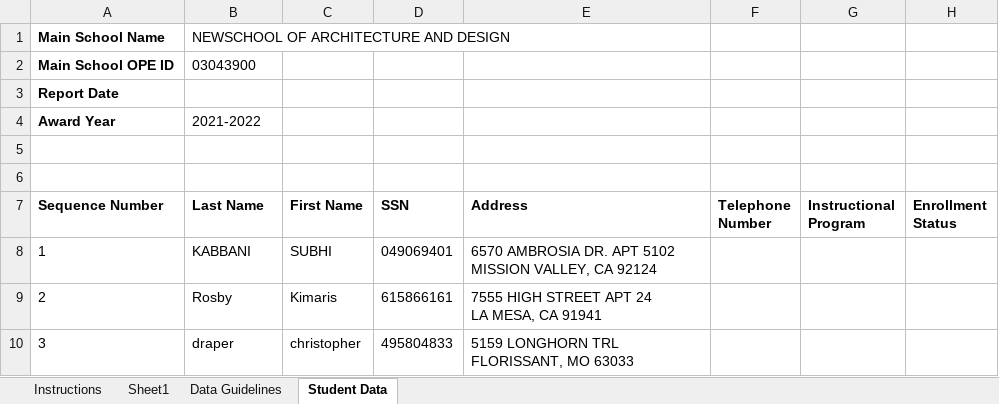
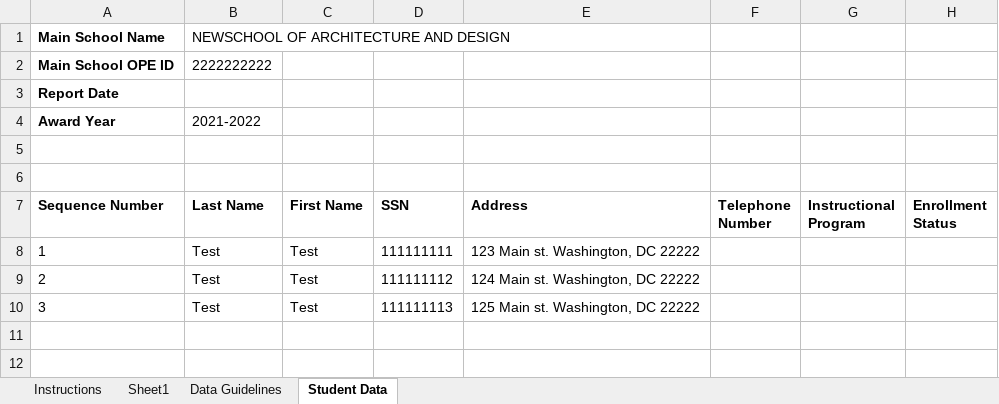
Before and after one commit to glitch64/python-projects, an Excel workbook: HCM2/input/9036_03043900_2022_Student Datasheet.xlsx, sheet Student Data, drawn as a sheet; only a part is shown; values as stored, in another font and other column widths than the file's, no borders; ↵ is a line break in a cell; the diff names each change by its address in the sheet, - before the commit and + after, or states it on an @@ line.

```diff
--- a/HCM2/input/9036_03043900_2022_Student Datasheet.xlsx (sheet Student Data)
+++ b/HCM2/input/9036_03043900_2022_Student Datasheet.xlsx (sheet Student Data)
-B2 (Last Name): 03043900
+B2 (Last Name): 2222222222
-B8 (Last Name): KABBANI
+B8 (Last Name): Test
-C8 (First Name): SUBHI
+C8 (First Name): Test
-D8 (SSN): 049069401
+D8 (SSN): 111111111
-E8 (Address): 6570 AMBROSIA DR. APT 5102 ↵ MISSION VALLEY, CA 92124
+E8 (Address): 123 Main st. Washington, DC 22222
-B9 (Last Name): Rosby
+B9 (Last Name): Test
-C9 (First Name): Kimaris
+C9 (First Name): Test
-D9 (SSN): 615866161
+D9 (SSN): 111111112
-E9 (Address): 7555 HIGH STREET APT 24 ↵ LA MESA, CA 91941
+E9 (Address): 124 Main st. Washington, DC 22222
-B10 (Last Name): draper
+B10 (Last Name): Test
-C10 (First Name): christopher
+C10 (First Name): Test
-D10 (SSN): 495804833
+D10 (SSN): 111111113
-E10 (Address): 5159 LONGHORN TRL ↵ FLORISSANT, MO 63033
+E10 (Address): 125 Main st. Washington, DC 22222
```
Also changed, not shown: 7 other files.
